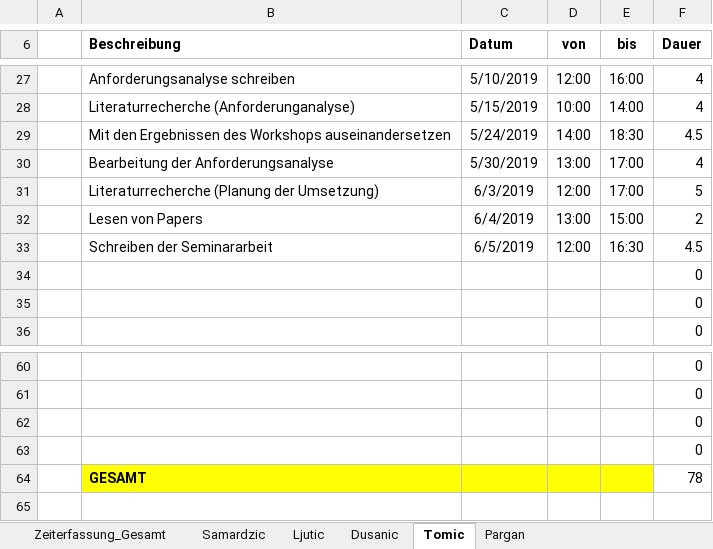
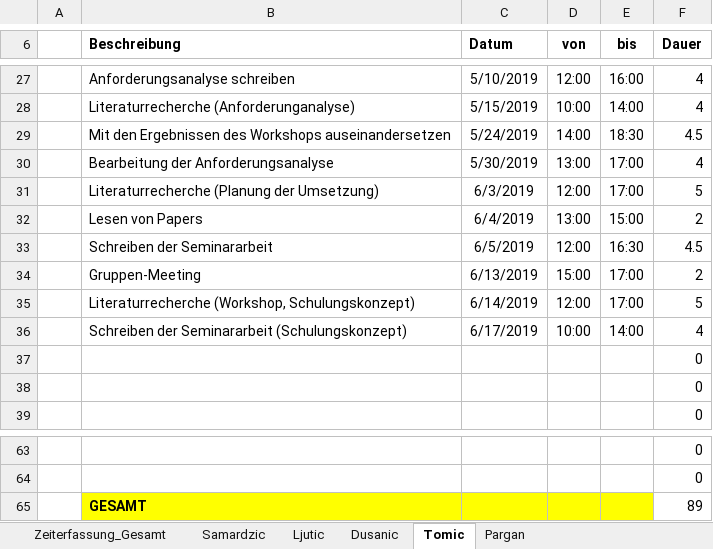
Before and after one commit to MilosTomic123/IT_Projekt_SS19, an Excel workbook: Arbeitsdokumente/Gesamt_Zeiterfassung_aktuell.xlsx, sheet Tomic, drawn as a sheet; only a part is shown, gaps mark what is left out; values as stored, in another font and other column widths than the file's, no borders; table styles not drawn; removed rows and columns are numbered as before the commit, all else as after; the diff names each change by its address in the sheet, - before the commit and + after, or states it on an @@ line.

```diff
--- a/Arbeitsdokumente/Gesamt_Zeiterfassung_aktuell.xlsx (sheet Tomic)
+++ b/Arbeitsdokumente/Gesamt_Zeiterfassung_aktuell.xlsx (sheet Tomic)
+row 34:  | Gruppen-Meeting | 6/13/2019 | 15:00 | 17:00 | 2
+row 35:  | Literaturrecherche (Workshop, Schulungskonzept) | 6/14/2019 | 12:00 | 17:00 | 5
+row 36:  | Schreiben der Seminararbeit (Schulungskonzept) | 6/17/2019 | 10:00 | 14:00 | 4
-row 62:  |  |  |  |  | 0
-row 63:  |  |  |  |  | 0
-F65 (Dauer): 78
+F65 (Dauer): 89
```
Also changed, not shown: sheet Dusanic, sheet Zeiterfassung_Gesamt, charts or pictures.
